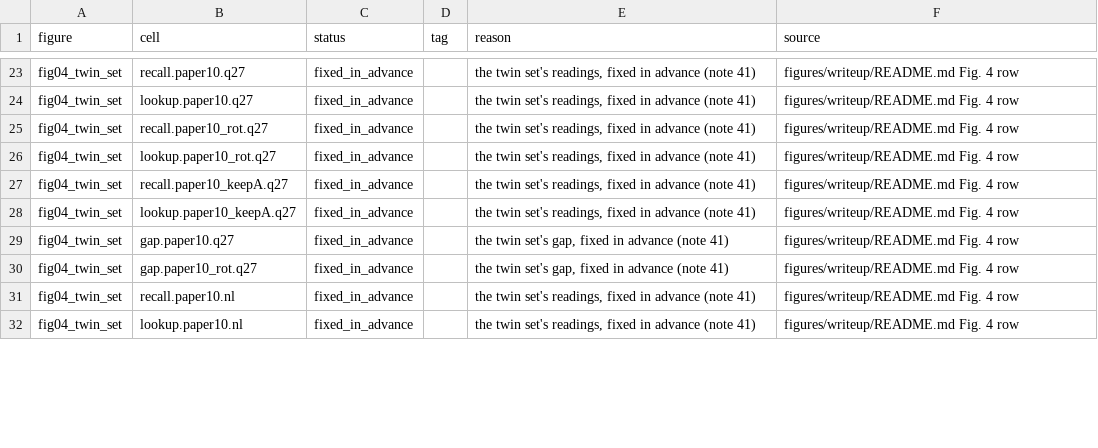
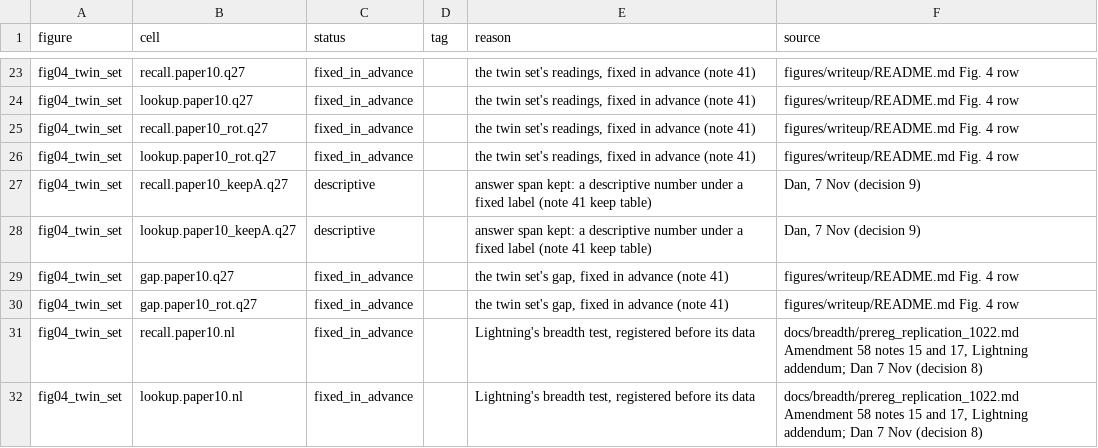
Before and after one commit to zach-perlman/bridge-jspace, a CSV file: data/figures/status.csv, drawn as a sheet; only a part is shown, gaps mark what is left out; the diff covers the shown part only.

```diff
--- a/data/figures/status.csv
+++ b/data/figures/status.csv
@@ -26,7 +26,7 @@ fig04_twin_set,recall.paper10_rot.q27,fixed_in_advance,,"the twin set's readings
 fig04_twin_set,lookup.paper10_rot.q27,fixed_in_advance,,"the twin set's readings, fixed in advance (note 41)",figures/writeup/README.md Fig. 4 row
-fig04_twin_set,recall.paper10_keepA.q27,fixed_in_advance,,"the twin set's readings, fixed in advance (note 41)",figures/writeup/README.md Fig. 4 row
-fig04_twin_set,lookup.paper10_keepA.q27,fixed_in_advance,,"the twin set's readings, fixed in advance (note 41)",figures/writeup/README.md Fig. 4 row
+fig04_twin_set,recall.paper10_keepA.q27,descriptive,,answer span kept: a descriptive number under a fixed label (note 41 keep table),"Dan, 7 Nov (decision 9)"
+fig04_twin_set,lookup.paper10_keepA.q27,descriptive,,answer span kept: a descriptive number under a fixed label (note 41 keep table),"Dan, 7 Nov (decision 9)"
 fig04_twin_set,gap.paper10.q27,fixed_in_advance,,"the twin set's gap, fixed in advance (note 41)",figures/writeup/README.md Fig. 4 row
 fig04_twin_set,gap.paper10_rot.q27,fixed_in_advance,,"the twin set's gap, fixed in advance (note 41)",figures/writeup/README.md Fig. 4 row
-fig04_twin_set,recall.paper10.nl,fixed_in_advance,,"the twin set's readings, fixed in advance (note 41)",figures/writeup/README.md Fig. 4 row
-fig04_twin_set,lookup.paper10.nl,fixed_in_advance,,"the twin set's readings, fixed in advance (note 41)",figures/writeup/README.md Fig. 4 row
+fig04_twin_set,recall.paper10.nl,fixed_in_advance,,"Lightning's breadth test, registered before its data","docs/breadth/prereg_replication_1022.md Amendment 58 notes 15 and 17, Lightning addendum; Dan 7 Nov (decision 8)"
+fig04_twin_set,lookup.paper10.nl,fixed_in_advance,,"Lightning's breadth test, registered before its data","docs/breadth/prereg_replication_1022.md Amendment 58 notes 15 and 17, Lightning addendum; Dan 7 Nov (decision 8)"
```
Also changed, not shown: 13 added rows and 102 edited cells elsewhere in this file, data/figures/status_sp.csv, 52 other files.
